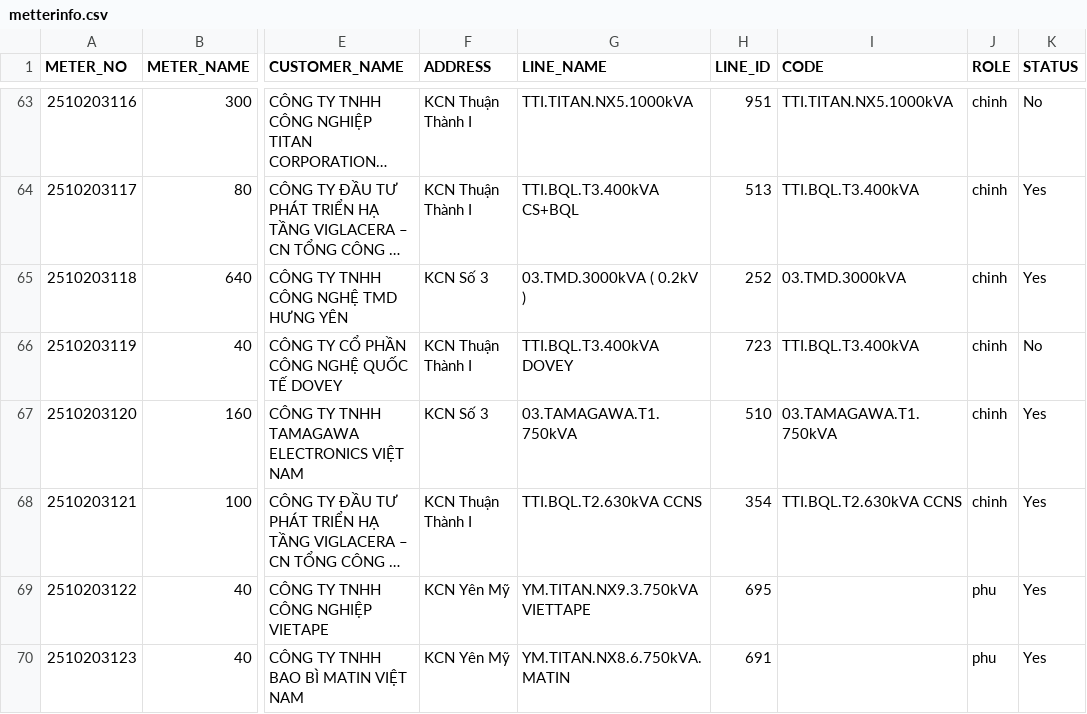
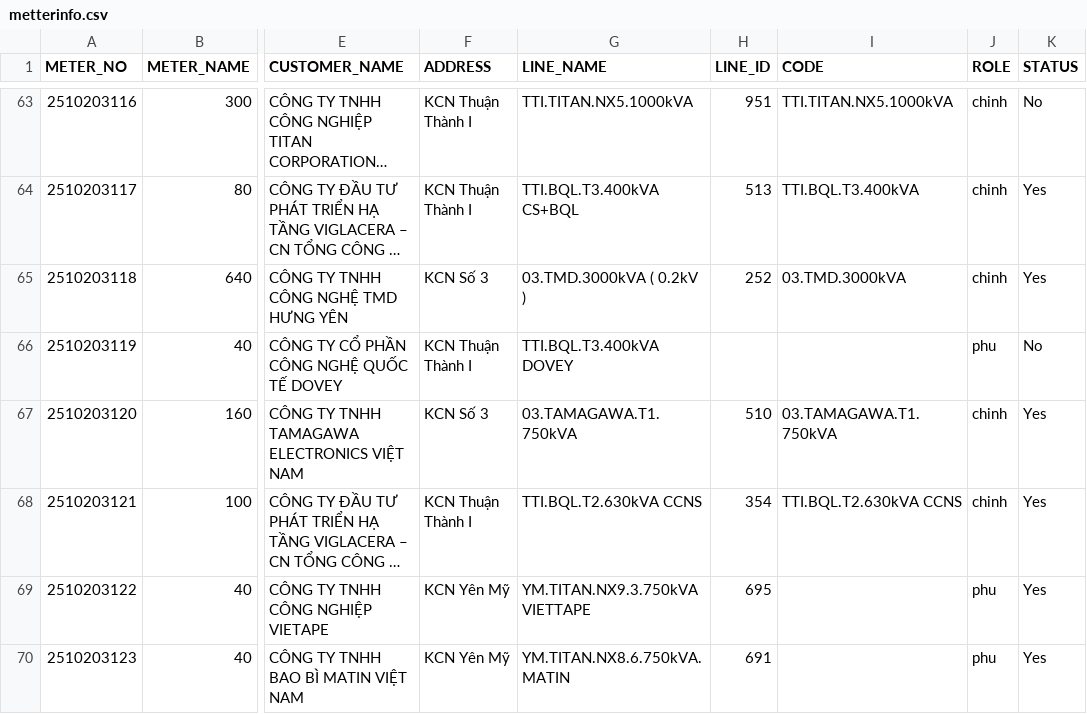
Before and after one commit to Gelex-Electric/shared-diary-pocketbase, a CSV file: public/metterinfo.csv, drawn as a sheet; only a part is shown, gaps mark what is left out; long unchanged cells end in …; the diff names each change by its address in the sheet, - before the commit and + after, or states it on an @@ line.

```diff
--- a/public/metterinfo.csv
+++ b/public/metterinfo.csv
-H66 (LINE_ID): 723
+H66 (LINE_ID): (empty)
-I66 (CODE): TTI.BQL.T3.400kVA
+I66 (CODE): (empty)
-J66 (ROLE): chinh
+J66 (ROLE): phu
```
Also changed, not shown: public/head_balance_daily.csv, public/pmax_daily.csv, 10 other files.
